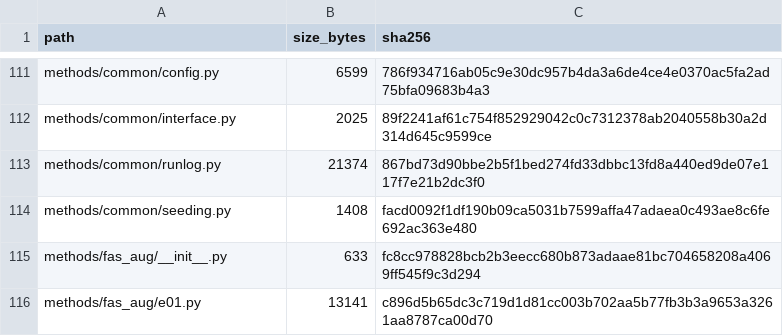
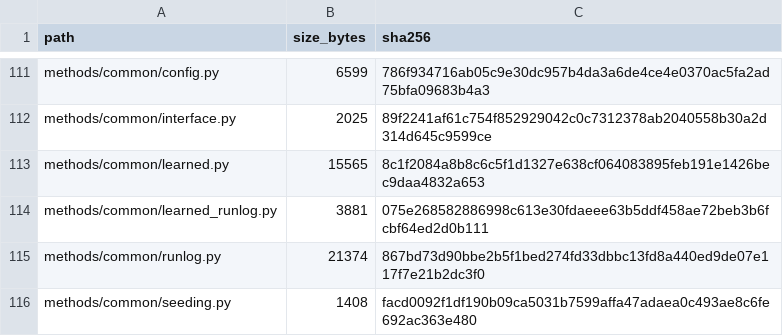
Before and after one commit to COngtuthien/GPAT_TransferBench, a CSV file: outputs/audit/ARTIFACT_INDEX.csv, drawn as a sheet; only a part is shown, gaps mark what is left out; the shorter side is filled out with more unchanged rows; the diff covers the shown part only.

Commit message:
M6C2a: implement STDN and DSDG learned adapters

```diff
--- a/outputs/audit/ARTIFACT_INDEX.csv
+++ b/outputs/audit/ARTIFACT_INDEX.csv
@@ -112,2 +112,4 @@ methods/common/config.py,6599,786f934716ab05c9e30dc957b4da3a6de4ce4e0370ac5fa2ad
 methods/common/interface.py,2025,89f2241af61c754f852929042c0c7312378ab2040558b30a2d314d645c9599ce
+methods/common/learned.py,15565,8c1f2084a8b8c6c5f1d1327e638cf064083895feb191e1426bec9daa4832a653
+methods/common/learned_runlog.py,3881,075e268582886998c613e30fdaeee63b5ddf458ae72beb3b6fcbf64ed2d0b111
 methods/common/runlog.py,21374,867bd73d90bbe2b5f1bed274fd33dbbc13fd8a440ed9de07e117f7e21b2dc3f0
```
Also changed, not shown: 14 added rows and 2 edited cells elsewhere in this file, 18 other files.
